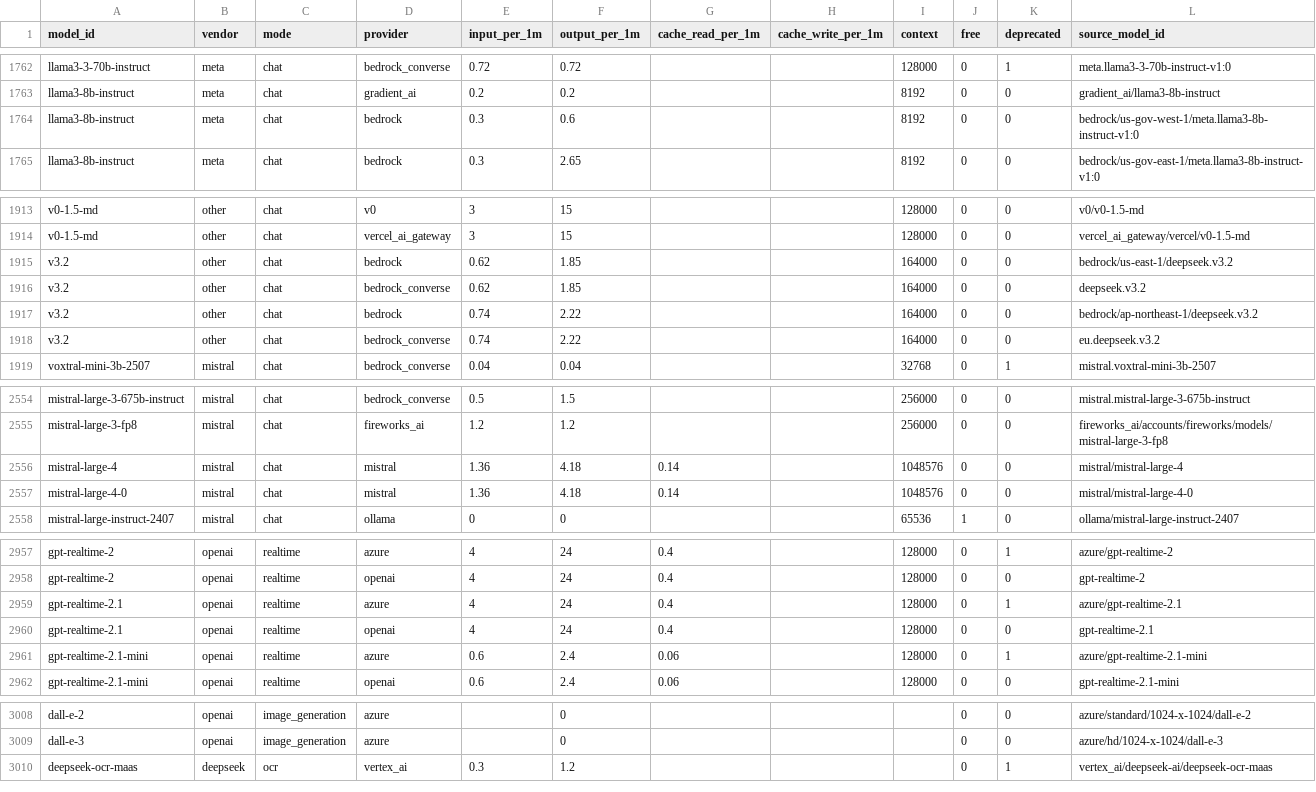
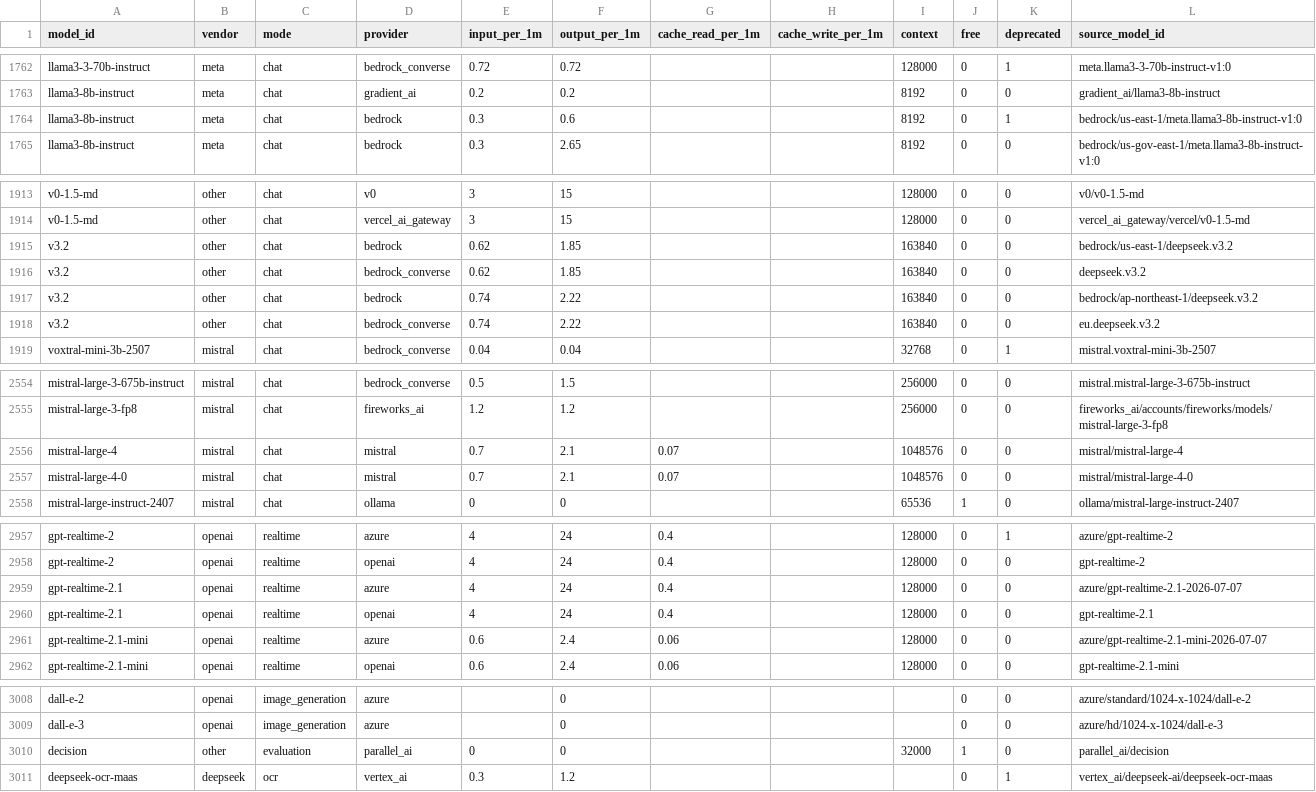
Before and after one commit to moutsea/llm-price-index, a CSV file: data/prices.csv, drawn as a sheet; only a part is shown, gaps mark what is left out; the diff covers the shown part only.

```diff
--- a/data/prices.csv
+++ b/data/prices.csv
@@ -1763,3 +1763,3 @@ llama3-3-70b-instruct,meta,chat,bedrock_converse,0.72,0.72,,,128000,0,1,meta.lla
 llama3-8b-instruct,meta,chat,gradient_ai,0.2,0.2,,,8192,0,0,gradient_ai/llama3-8b-instruct
-llama3-8b-instruct,meta,chat,bedrock,0.3,0.6,,,8192,0,0,bedrock/us-gov-west-1/meta.llama3-8b-instruct-v1:0
+llama3-8b-instruct,meta,chat,bedrock,0.3,0.6,,,8192,0,1,bedrock/us-east-1/meta.llama3-8b-instruct-v1:0
 llama3-8b-instruct,meta,chat,bedrock,0.3,2.65,,,8192,0,0,bedrock/us-gov-east-1/meta.llama3-8b-instruct-v1:0
@@ -1914,6 +1914,6 @@ v0-1.5-md,other,chat,v0,3,15,,,128000,0,0,v0/v0-1.5-md
 v0-1.5-md,other,chat,vercel_ai_gateway,3,15,,,128000,0,0,vercel_ai_gateway/vercel/v0-1.5-md
-v3.2,other,chat,bedrock,0.62,1.85,,,164000,0,0,bedrock/us-east-1/deepseek.v3.2
-v3.2,other,chat,bedrock_converse,0.62,1.85,,,164000,0,0,deepseek.v3.2
-v3.2,other,chat,bedrock,0.74,2.22,,,164000,0,0,bedrock/ap-northeast-1/deepseek.v3.2
-v3.2,other,chat,bedrock_converse,0.74,2.22,,,164000,0,0,eu.deepseek.v3.2
+v3.2,other,chat,bedrock,0.62,1.85,,,163840,0,0,bedrock/us-east-1/deepseek.v3.2
+v3.2,other,chat,bedrock_converse,0.62,1.85,,,163840,0,0,deepseek.v3.2
+v3.2,other,chat,bedrock,0.74,2.22,,,163840,0,0,bedrock/ap-northeast-1/deepseek.v3.2
+v3.2,other,chat,bedrock_converse,0.74,2.22,,,163840,0,0,eu.deepseek.v3.2
 voxtral-mini-3b-2507,mistral,chat,bedrock_converse,0.04,0.04,,,32768,0,1,mistral.voxtral-mini-3b-2507
@@ -2555,4 +2555,4 @@ mistral-large-3-675b-instruct,mistral,chat,bedrock_converse,0.5,1.5,,,256000,0,0
 mistral-large-3-fp8,mistral,chat,fireworks_ai,1.2,1.2,,,256000,0,0,fireworks_ai/accounts/fireworks/models/mistral-large-3-fp8
-mistral-large-4,mistral,chat,mistral,1.36,4.18,0.14,,1048576,0,0,mistral/mistral-large-4
-mistral-large-4-0,mistral,chat,mistral,1.36,4.18,0.14,,1048576,0,0,mistral/mistral-large-4-0
+mistral-large-4,mistral,chat,mistral,0.7,2.1,0.07,,1048576,0,0,mistral/mistral-large-4
+mistral-large-4-0,mistral,chat,mistral,0.7,2.1,0.07,,1048576,0,0,mistral/mistral-large-4-0
 mistral-large-instruct-2407,mistral,chat,ollama,0,0,,,65536,1,0,ollama/mistral-large-instruct-2407
@@ -2958,5 +2958,5 @@ gpt-realtime-2,openai,realtime,azure,4,24,0.4,,128000,0,1,azure/gpt-realtime-2
 gpt-realtime-2,openai,realtime,openai,4,24,0.4,,128000,0,0,gpt-realtime-2
-gpt-realtime-2.1,openai,realtime,azure,4,24,0.4,,128000,0,1,azure/gpt-realtime-2.1
+gpt-realtime-2.1,openai,realtime,azure,4,24,0.4,,128000,0,0,azure/gpt-realtime-2.1-2026-07-07
 gpt-realtime-2.1,openai,realtime,openai,4,24,0.4,,128000,0,0,gpt-realtime-2.1
-gpt-realtime-2.1-mini,openai,realtime,azure,0.6,2.4,0.06,,128000,0,1,azure/gpt-realtime-2.1-mini
+gpt-realtime-2.1-mini,openai,realtime,azure,0.6,2.4,0.06,,128000,0,0,azure/gpt-realtime-2.1-mini-2026-07-07
 gpt-realtime-2.1-mini,openai,realtime,openai,0.6,2.4,0.06,,128000,0,0,gpt-realtime-2.1-mini
@@ -3009,2 +3009,3 @@ dall-e-2,openai,image_generation,azure,,0,,,,0,0,azure/standard/1024-x-1024/dall
 dall-e-3,openai,image_generation,azure,,0,,,,0,0,azure/hd/1024-x-1024/dall-e-3
+decision,other,evaluation,parallel_ai,0,0,,,32000,1,0,parallel_ai/decision
 deepseek-ocr-maas,deepseek,ocr,vertex_ai,0.3,1.2,,,,0,1,vertex_ai/deepseek-ai/deepseek-ocr-maas
```
Also changed, not shown: 4 edited cells elsewhere in this file, 3 other files.
